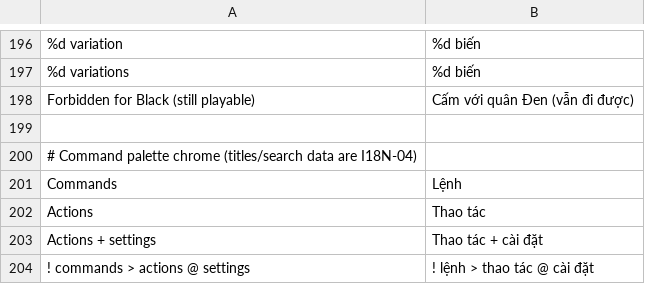
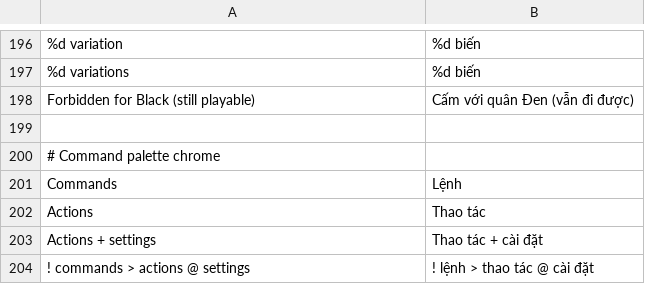
Before and after one commit to nguyencongminh090/RANLS, a TSV file: src/resources/lang/vi.tsv, drawn as a sheet; only a part is shown, gaps mark what is left out; the diff covers the shown part only.

```diff
--- a/src/resources/lang/vi.tsv
+++ b/src/resources/lang/vi.tsv
@@ -199,3 +199,3 @@ Forbidden for Black (still playable)	Cấm với quân Đen (vẫn đi được)
 
-# Command palette chrome (titles/search data are I18N-04)
+# Command palette chrome
 Commands	Lệnh
```
Also changed, not shown: 69 added rows elsewhere in this file, 18 other files.
